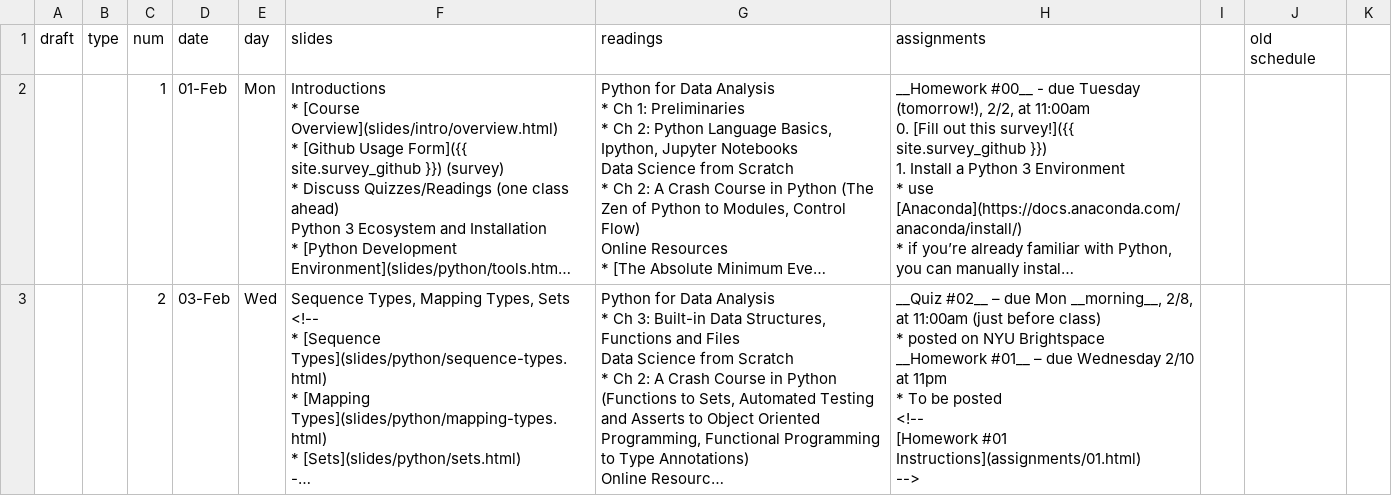
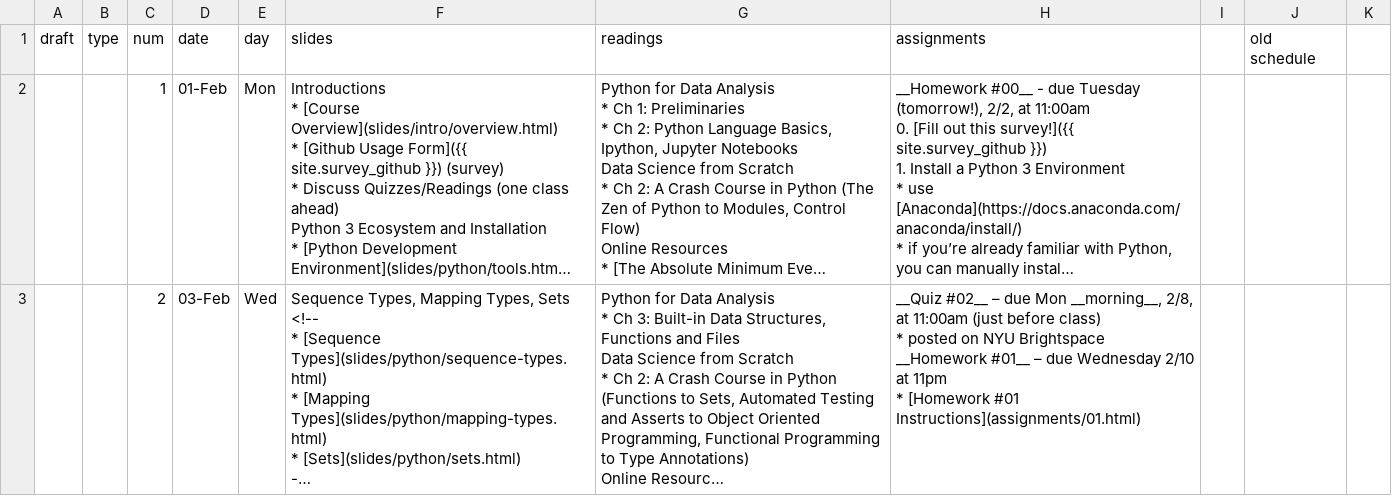
Before and after one commit to foureyes/csci-ua.0479-spring2021-001, a CSV file: _data/dma-schedule.csv, drawn as a sheet; only a part is shown; long unchanged cells end in …; ↵ is a line break in a cell; the diff covers the shown part only; the diff names each change by its address in the sheet, - before the commit and + after, or states it on an @@ line.

Commit message:
add homework 01

```diff
--- a/_data/dma-schedule.csv
+++ b/_data/dma-schedule.csv
-H3 (assignments): …11pm ↵ * To be posted ↵ <!-- ↵ [Homework #01 Instructions](assignments/01.html) ↵ -->
+H3 (assignments): …11pm ↵ * [Homework #01 Instructions](assignments/01.html)
```
Also changed, not shown: 3 edited cells elsewhere in this file, 7 other files.
